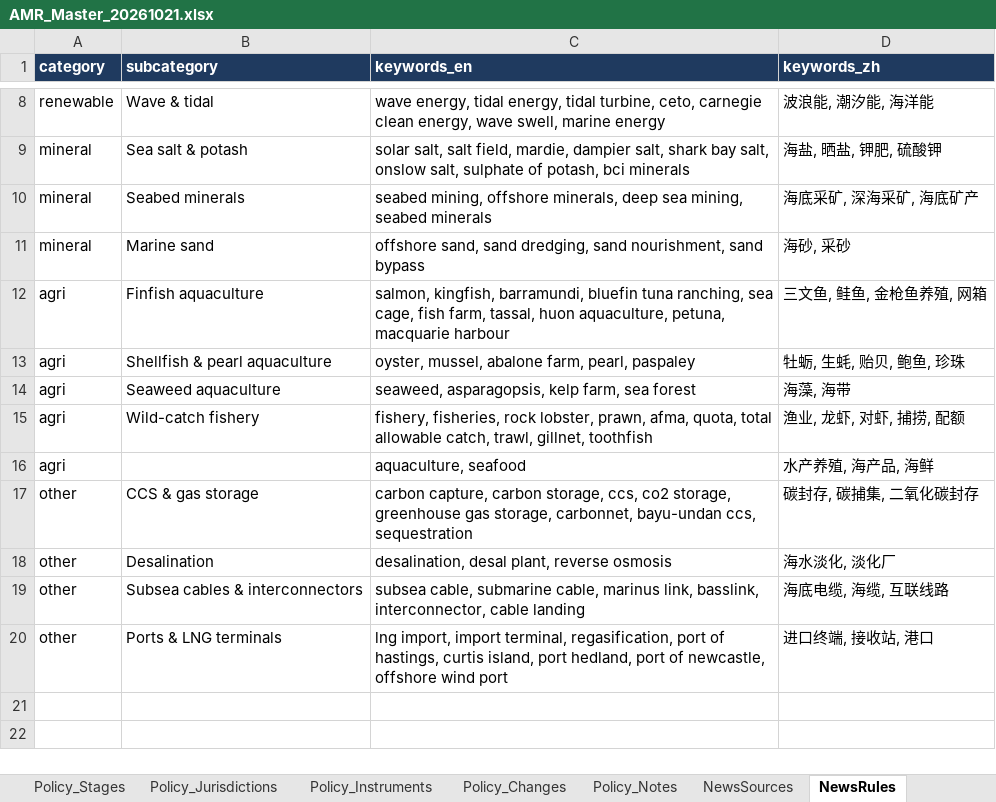
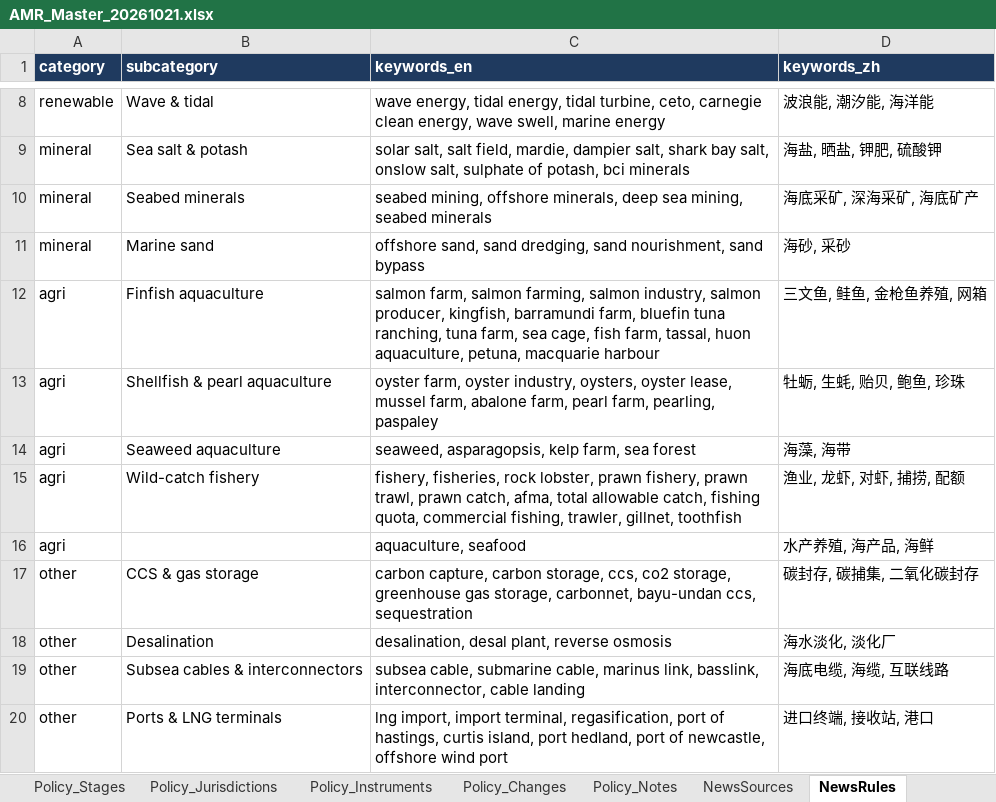
Before and after one commit to LiquidGZ/au-marine-dashboard, an Excel workbook: data/source/AMR_Master_20261021.xlsx, sheet NewsRules, drawn as a sheet; only a part is shown, gaps mark what is left out; values as stored, in another font and other column widths than the file's, no borders; the diff names each change by its address in the sheet, - before the commit and + after, or states it on an @@ line.

```diff
--- a/data/source/AMR_Master_20261021.xlsx (sheet NewsRules)
+++ b/data/source/AMR_Master_20261021.xlsx (sheet NewsRules)
-C12 (keywords_en): salmon, kingfish, barramundi, bluefin tuna ranching, sea cage,…
+C12 (keywords_en): salmon farm, salmon farming, salmon industry, salmon producer, kingfish, barramundi farm, bluefin tuna ranching, tuna farm, sea cage,…
-C13 (keywords_en): oyster, mussel, abalone farm, pearl, paspaley
+C13 (keywords_en): oyster farm, oyster industry, oysters, oyster lease, mussel farm, abalone farm, pearl farm, pearling, paspaley
-C15 (keywords_en): …rock lobster, prawn, afma, quota, total allowable catch, trawl, gillnet, toothfish
+C15 (keywords_en): …rock lobster, prawn fishery, prawn trawl, prawn catch, afma, total allowable catch, fishing quota, commercial fishing, trawler, gillnet, toothfish
```
Also changed, not shown: 3 other files.
